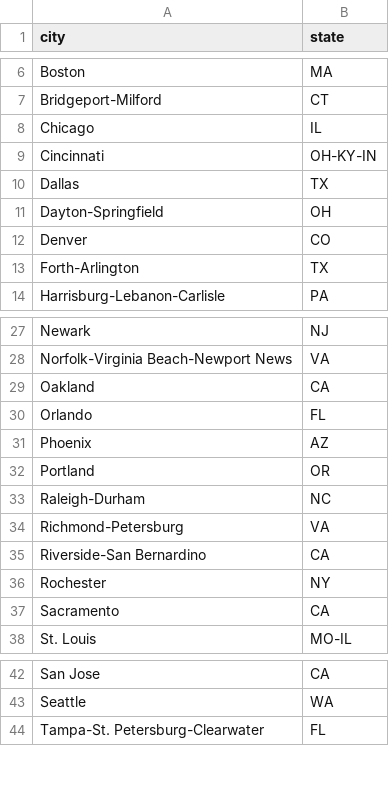
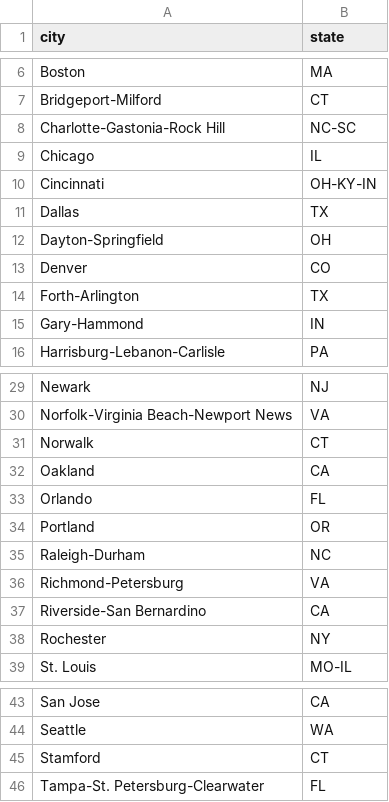
Before and after one commit to bfrickert/Awaygoing, a TSV file: shiny/data/random.forest.tsv, drawn as a sheet; only a part is shown, gaps mark what is left out; removed rows and columns are numbered as before the commit, all else as after; the diff names each change by its address in the sheet, - before the commit and + after, or states it on an @@ line.

```diff
--- a/shiny/data/random.forest.tsv
+++ b/shiny/data/random.forest.tsv
+row 8: Charlotte-Gastonia-Rock Hill | NC-SC
+row 15: Gary-Hammond | IN
+row 31: Norwalk | CT
-row 31: Phoenix | AZ
-row 37: Sacramento | CA
+row 45: Stamford | CT
```
Also changed, not shown: 6 other files.
